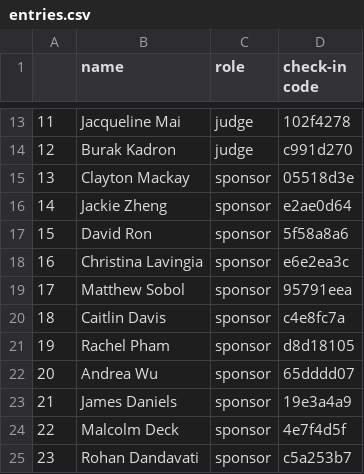
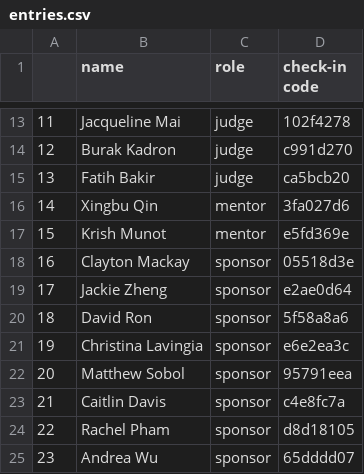
Before and after one commit to sbhacks-org/discord-check-in-bot, a CSV file: data/entries.csv, drawn as a sheet; only a part is shown, gaps mark what is left out; the shorter side is filled out with more unchanged rows; addresses are those after the commit; the diff names each change by its address in the sheet, - before the commit and + after, or states it on an @@ line.

Commit message:
Update data

```diff
--- a/data/entries.csv
+++ b/data/entries.csv
+row 15: 13 | Fatih Bakir | judge | ca5bcb20
+row 16: 14 | Xingbu Qin | mentor | 3fa027d6
+row 17: 15 | Krish Munot | mentor | e5fd369e
@@ column A renumbered from row 18 down @@
```
Also changed, not shown: 1 other file.
